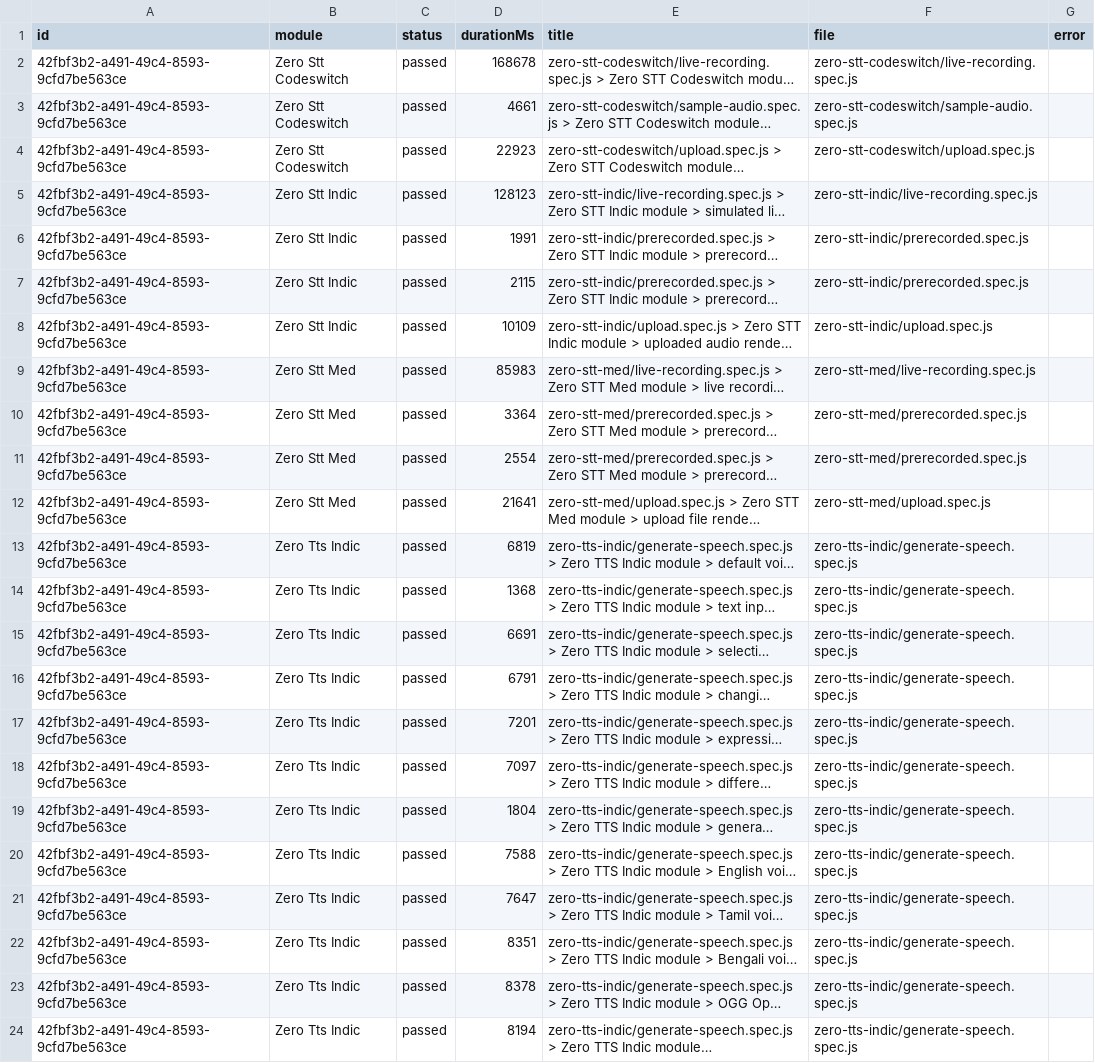
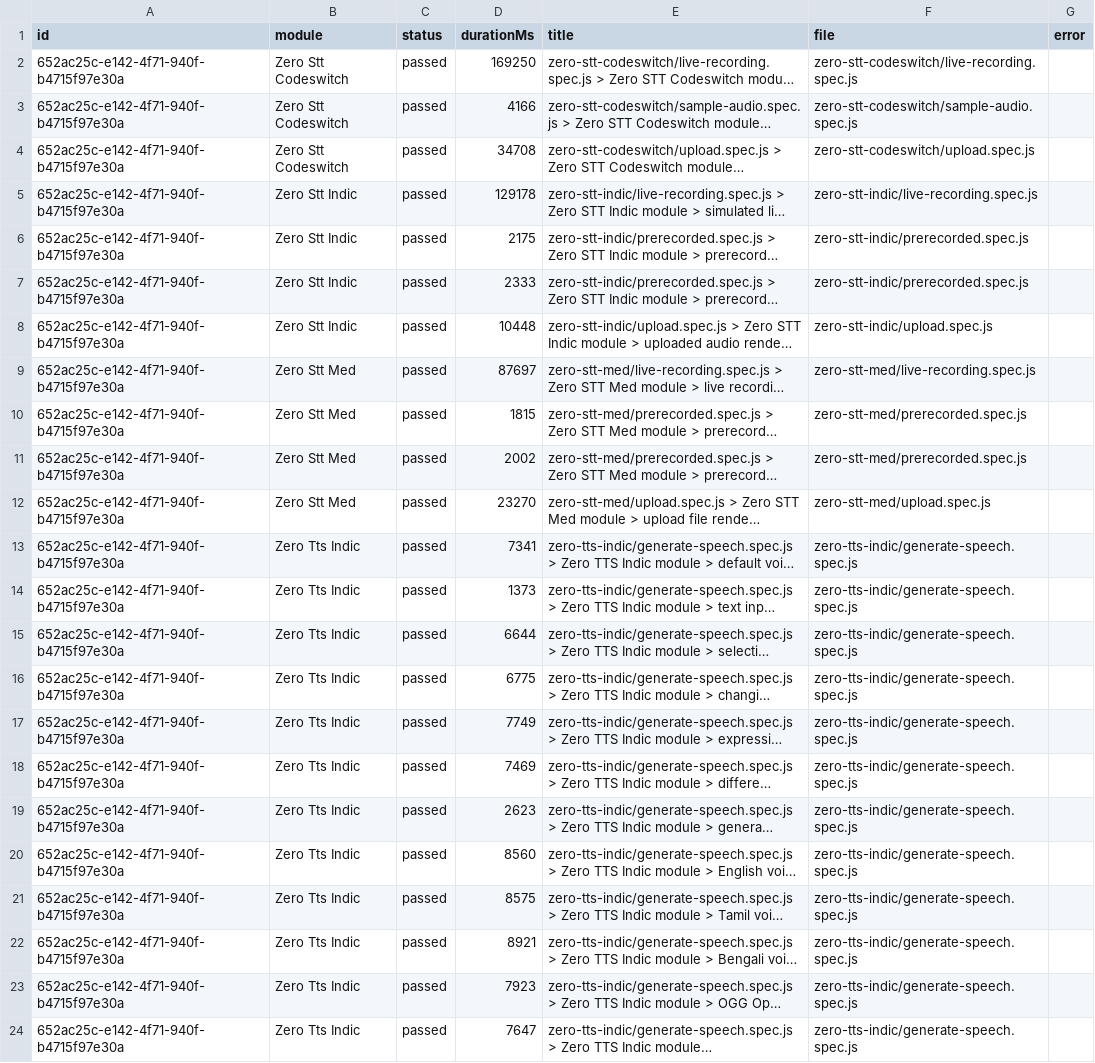
Before and after one commit to Shunyalabsai/widgets-automation, a CSV file: docs/exports/current-run.csv, drawn as a sheet; long unchanged cells end in …; the diff names each change by its address in the sheet, - before the commit and + after, or states it on an @@ line.

```diff
--- a/docs/exports/current-run.csv
+++ b/docs/exports/current-run.csv
-A2:A24 (id): 42fbf3b2-a491-49c4-8593-9cfd7be563ce
+A2:A24 (id): 652ac25c-e142-4f71-940f-b4715f97e30a
-D2 (durationMs): 168678
+D2 (durationMs): 169250
-D3 (durationMs): 4661
+D3 (durationMs): 4166
-D4 (durationMs): 22923
+D4 (durationMs): 34708
-D5 (durationMs): 128123
+D5 (durationMs): 129178
-D6 (durationMs): 1991
+D6 (durationMs): 2175
-D7 (durationMs): 2115
+D7 (durationMs): 2333
-D8 (durationMs): 10109
+D8 (durationMs): 10448
-D9 (durationMs): 85983
+D9 (durationMs): 87697
-D10 (durationMs): 3364
+D10 (durationMs): 1815
-D11 (durationMs): 2554
+D11 (durationMs): 2002
-D12 (durationMs): 21641
+D12 (durationMs): 23270
-D13 (durationMs): 6819
+D13 (durationMs): 7341
-D14 (durationMs): 1368
+D14 (durationMs): 1373
-D15 (durationMs): 6691
+D15 (durationMs): 6644
-D16 (durationMs): 6791
+D16 (durationMs): 6775
-D17 (durationMs): 7201
+D17 (durationMs): 7749
-D18 (durationMs): 7097
+D18 (durationMs): 7469
-D19 (durationMs): 1804
+D19 (durationMs): 2623
-D20 (durationMs): 7588
+D20 (durationMs): 8560
-D21 (durationMs): 7647
+D21 (durationMs): 8575
-D22 (durationMs): 8351
+D22 (durationMs): 8921
-D23 (durationMs): 8378
+D23 (durationMs): 7923
-D24 (durationMs): 8194
+D24 (durationMs): 7647
```
Also changed, not shown: docs/exports/all-runs-summary.csv, 2 other files.
